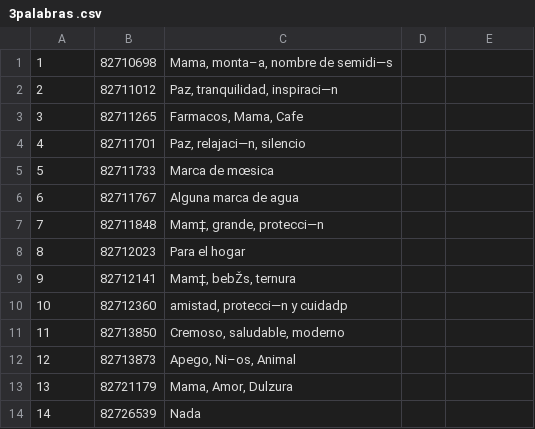
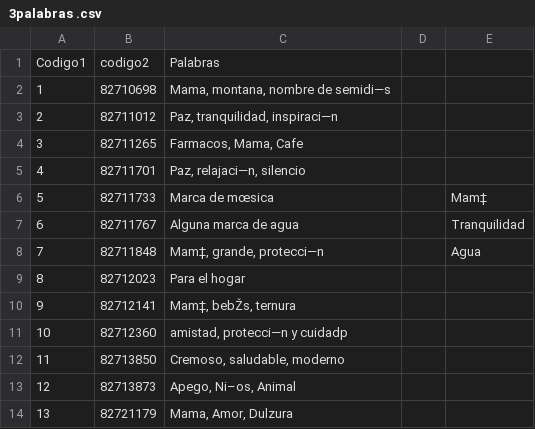
Before and after one commit to sarararu/Sara-Ramirez, a CSV file: 3palabras .csv, drawn as a sheet; only a part is shown; the shorter side is filled out with more unchanged rows; addresses are those after the commit; the diff names each change by its address in the sheet, - before the commit and + after, or states it on an @@ line.

Commit message:
Add files via upload

```diff
--- a/3palabras .csv
+++ b/3palabras .csv
+row 1: Codigo1 | codigo2 | Palabras
-C2: Mama, monta–a, nombre de semidi—s
+C2: Mama, montana, nombre de semidi—s
-E6: (empty)
+E6: Mam‡
-E7: (empty)
+E7: Tranquilidad
-E8: (empty)
+E8: Agua
```
